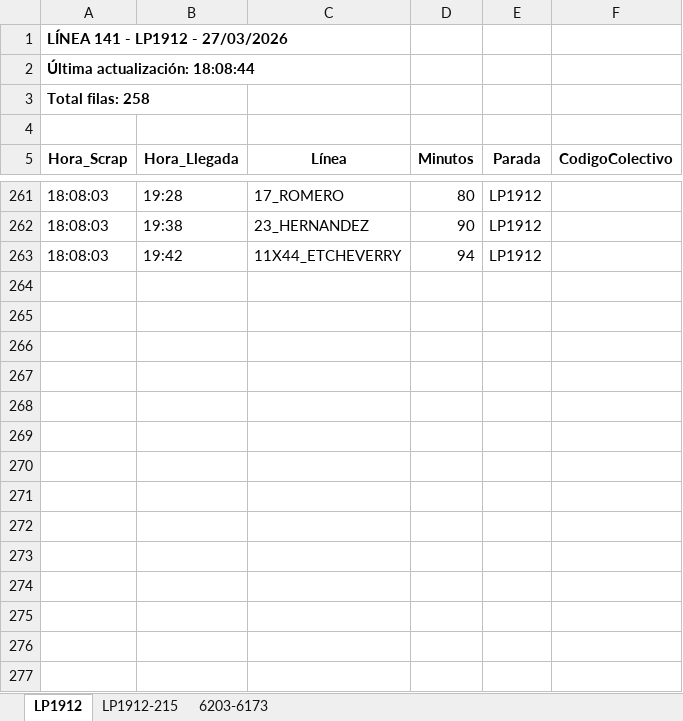
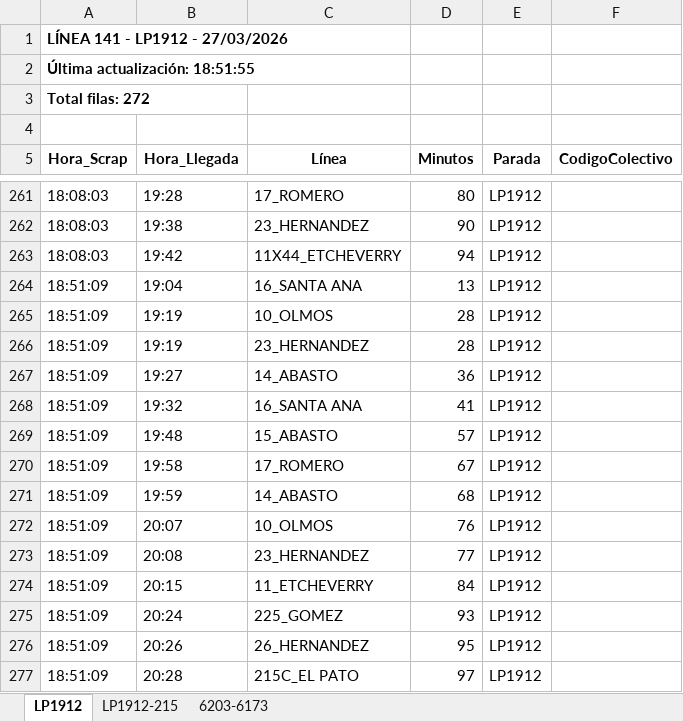
Before and after one commit to palomac00/recolector-colectivos, an Excel workbook: data/horarios-141-2026-03-27.xlsx, sheet LP1912, drawn as a sheet; only a part is shown, gaps mark what is left out; values as stored, in another font and other column widths than the file's, no borders; the diff names each change by its address in the sheet, - before the commit and + after, or states it on an @@ line.

```diff
--- a/data/horarios-141-2026-03-27.xlsx (sheet LP1912)
+++ b/data/horarios-141-2026-03-27.xlsx (sheet LP1912)
-A2 (Hora_Scrap): Última actualización: 18:08:44
+A2 (Hora_Scrap): Última actualización: 18:51:55
-A3 (Hora_Scrap): Total filas: 258
+A3 (Hora_Scrap): Total filas: 272
+row 264: 18:51:09 | 19:04 | 16_SANTA ANA | 13 | LP1912
+row 265: 18:51:09 | 19:19 | 10_OLMOS | 28 | LP1912
+row 266: 18:51:09 | 19:19 | 23_HERNANDEZ | 28 | LP1912
+row 267: 18:51:09 | 19:27 | 14_ABASTO | 36 | LP1912
+row 268: 18:51:09 | 19:32 | 16_SANTA ANA | 41 | LP1912
+row 269: 18:51:09 | 19:48 | 15_ABASTO | 57 | LP1912
+row 270: 18:51:09 | 19:58 | 17_ROMERO | 67 | LP1912
+row 271: 18:51:09 | 19:59 | 14_ABASTO | 68 | LP1912
+row 272: 18:51:09 | 20:07 | 10_OLMOS | 76 | LP1912
+row 273: 18:51:09 | 20:08 | 23_HERNANDEZ | 77 | LP1912
+row 274: 18:51:09 | 20:15 | 11_ETCHEVERRY | 84 | LP1912
+row 275: 18:51:09 | 20:24 | 225_GOMEZ | 93 | LP1912
+row 276: 18:51:09 | 20:26 | 26_HERNANDEZ | 95 | LP1912
+row 277: 18:51:09 | 20:28 | 215C_EL PATO | 97 | LP1912
```
Also changed, not shown: sheet 6203-6173, sheet LP1912-215, 2 other files.
